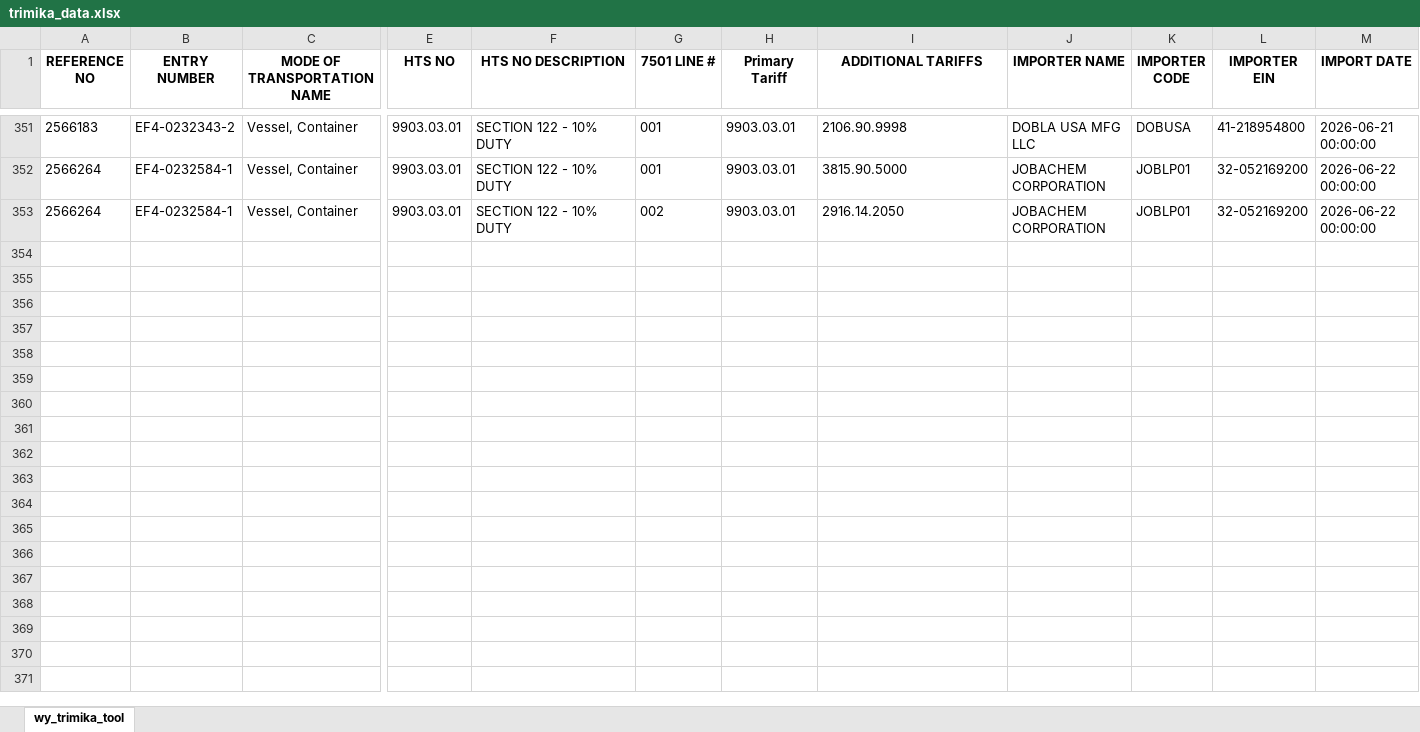
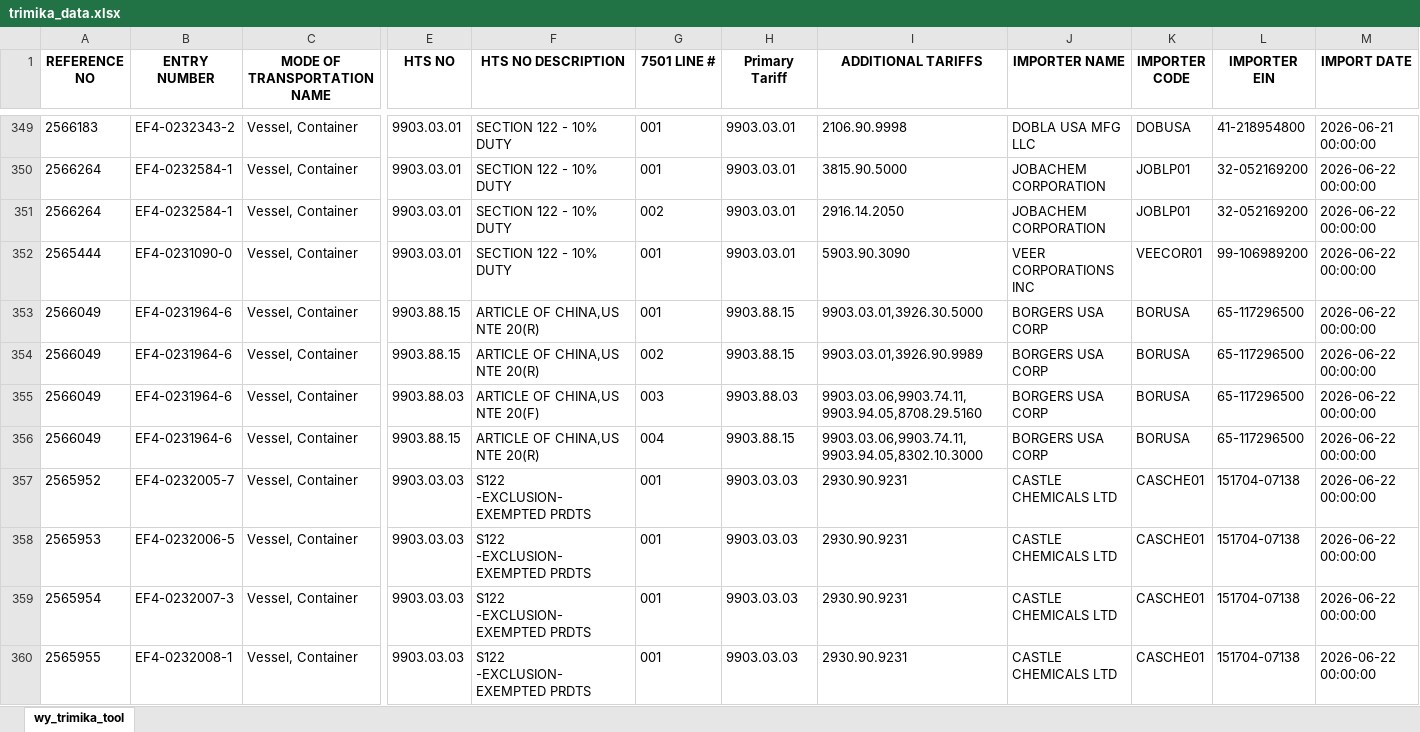
Before and after one commit to iffinc-ga/hts_search_tool, an Excel workbook: trimika_data.xlsx, sheet wy_trimika_tool, drawn as a sheet; only a part is shown, gaps mark what is left out; values as stored, in another font and other column widths than the file's, no borders; rows hold the shown columns only; the diff covers the shown part only; the diff names each change by its address in the sheet, - before the commit and + after, or states it on an @@ line.

Commit message:
Append trimika data — 19 new rows, 369 total

```diff
--- a/trimika_data.xlsx (sheet wy_trimika_tool)
+++ b/trimika_data.xlsx (sheet wy_trimika_tool)
+row 352: 2565444 | EF4-0231090-0 | Vessel, Container | 9903.03.01 | SECTION 122 - 10% DUTY | 001 | 9903.03.01 | 5903.90.3090 | VEER CORPORATIONS INC | VEECOR01 | 99-106989200 | 2026-06-22 00:00:00
+row 353: 2566049 | EF4-0231964-6 | Vessel, Container | 9903.88.15 | ARTICLE OF CHINA,US NTE 20(R) | 001 | 9903.88.15 | 9903.03.01,3926.30.5000 | BORGERS USA CORP | BORUSA | 65-117296500 | 2026-06-22 00:00:00
+row 354: 2566049 | EF4-0231964-6 | Vessel, Container | 9903.88.15 | ARTICLE OF CHINA,US NTE 20(R) | 002 | 9903.88.15 | 9903.03.01,3926.90.9989 | BORGERS USA CORP | BORUSA | 65-117296500 | 2026-06-22 00:00:00
+row 355: 2566049 | EF4-0231964-6 | Vessel, Container | 9903.88.03 | ARTICLE OF CHINA,US NTE 20(F) | 003 | 9903.88.03 | 9903.03.06,9903.74.11,9903.94.05,8708.29.5160 | BORGERS USA CORP | BORUSA | 65-117296500 | 2026-06-22 00:00:00
+row 356: 2566049 | EF4-0231964-6 | Vessel, Container | 9903.88.15 | ARTICLE OF CHINA,US NTE 20(R) | 004 | 9903.88.15 | 9903.03.06,9903.74.11,9903.94.05,8302.10.3000 | BORGERS USA CORP | BORUSA | 65-117296500 | 2026-06-22 00:00:00
+row 357: 2565952 | EF4-0232005-7 | Vessel, Container | 9903.03.03 | S122 -EXCLUSION-EXEMPTED PRDTS | 001 | 9903.03.03 | 2930.90.9231 | CASTLE CHEMICALS LTD | CASCHE01 | 151704-07138 | 2026-06-22 00:00:00
+row 358: 2565953 | EF4-0232006-5 | Vessel, Container | 9903.03.03 | S122 -EXCLUSION-EXEMPTED PRDTS | 001 | 9903.03.03 | 2930.90.9231 | CASTLE CHEMICALS LTD | CASCHE01 | 151704-07138 | 2026-06-22 00:00:00
+row 359: 2565954 | EF4-0232007-3 | Vessel, Container | 9903.03.03 | S122 -EXCLUSION-EXEMPTED PRDTS | 001 | 9903.03.03 | 2930.90.9231 | CASTLE CHEMICALS LTD | CASCHE01 | 151704-07138 | 2026-06-22 00:00:00
+row 360: 2565955 | EF4-0232008-1 | Vessel, Container | 9903.03.03 | S122 -EXCLUSION-EXEMPTED PRDTS | 001 | 9903.03.03 | 2930.90.9231 | CASTLE CHEMICALS LTD | CASCHE01 | 151704-07138 | 2026-06-22 00:00:00
```
Also changed, not shown: 10 added rows and 2 removed rows elsewhere in this sheet.
